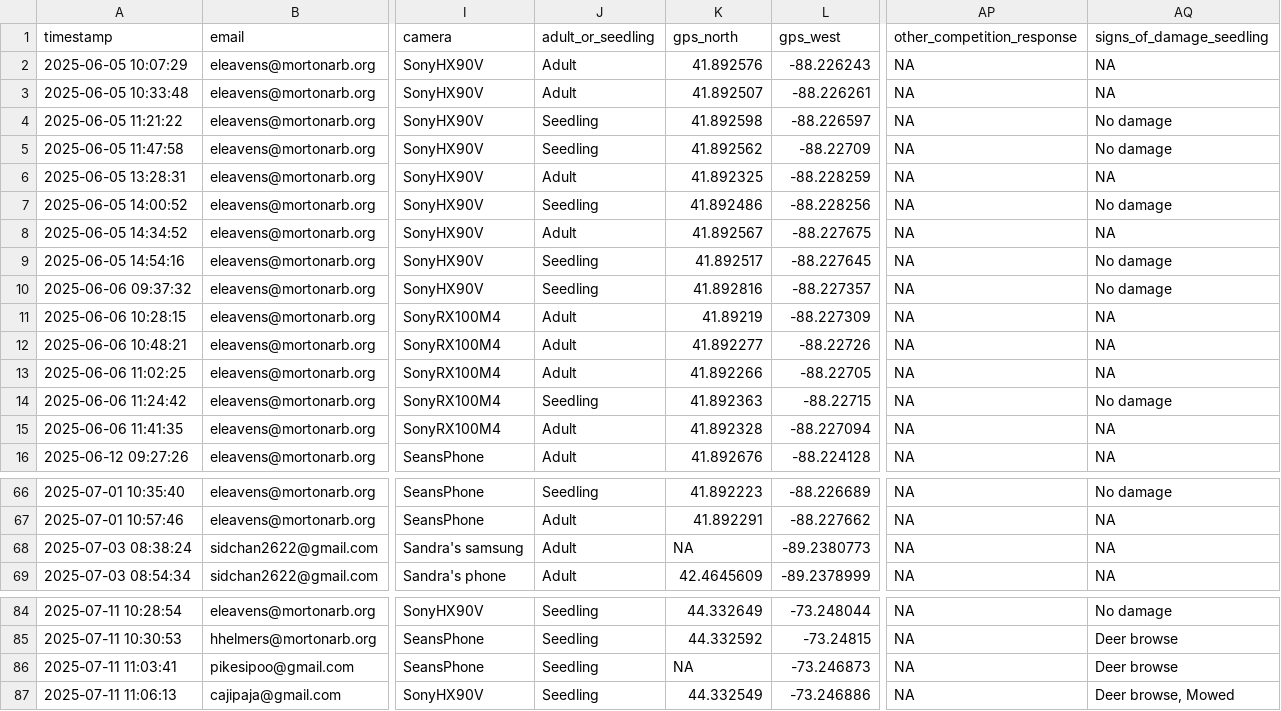
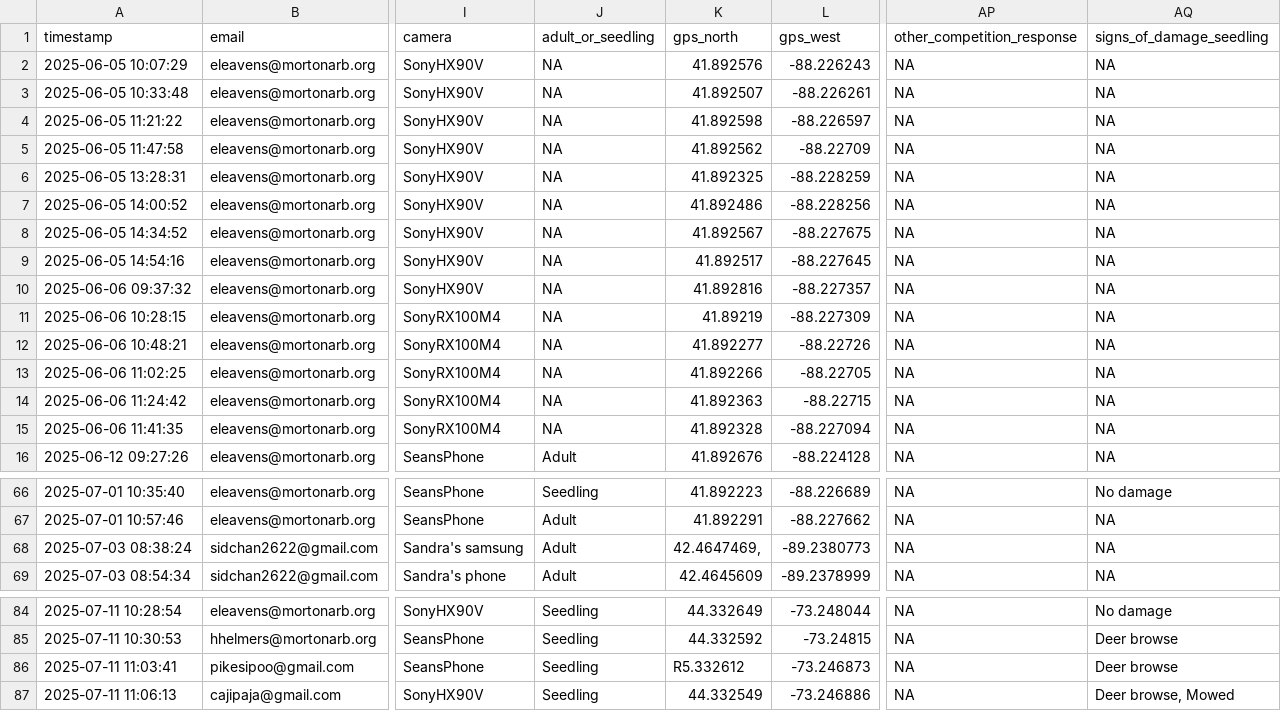
Before and after one commit to HankHelmers/2026_Butternut_Health_Data_Management, a CSV file: output_data/1_processed_June_July_2025_Health_Assessments.csv, drawn as a sheet; only a part is shown, gaps mark what is left out; the diff names each change by its address in the sheet, - before the commit and + after, or states it on an @@ line.

Commit message:
June/July: Finished fixing parsing errors and expanding commenting

```diff
--- a/output_data/1_processed_June_July_2025_Health_Assessments.csv
+++ b/output_data/1_processed_June_July_2025_Health_Assessments.csv
-J2:J3 (adult_or_seedling): Adult
+J2:J3 (adult_or_seedling): NA
-J4:J5 (adult_or_seedling): Seedling
+J4:J5 (adult_or_seedling): NA
-AQ4:AQ5 (signs_of_damage_seedling): No damage
+AQ4:AQ5 (signs_of_damage_seedling): NA
-J6 (adult_or_seedling): Adult
+J6 (adult_or_seedling): NA
-J7 (adult_or_seedling): Seedling
+J7 (adult_or_seedling): NA
-AQ7 (signs_of_damage_seedling): No damage
+AQ7 (signs_of_damage_seedling): NA
-J8 (adult_or_seedling): Adult
+J8 (adult_or_seedling): NA
-J9:J10 (adult_or_seedling): Seedling
+J9:J10 (adult_or_seedling): NA
-AQ9:AQ10 (signs_of_damage_seedling): No damage
+AQ9:AQ10 (signs_of_damage_seedling): NA
-J11:J13 (adult_or_seedling): Adult
+J11:J13 (adult_or_seedling): NA
-J14 (adult_or_seedling): Seedling
+J14 (adult_or_seedling): NA
-AQ14 (signs_of_damage_seedling): No damage
+AQ14 (signs_of_damage_seedling): NA
-J15 (adult_or_seedling): Adult
+J15 (adult_or_seedling): NA
-K68 (gps_north): NA
+K68 (gps_north): 42.4647469,
-K86 (gps_north): NA
+K86 (gps_north): R5.332612
```
Also changed, not shown: 29 other files.
